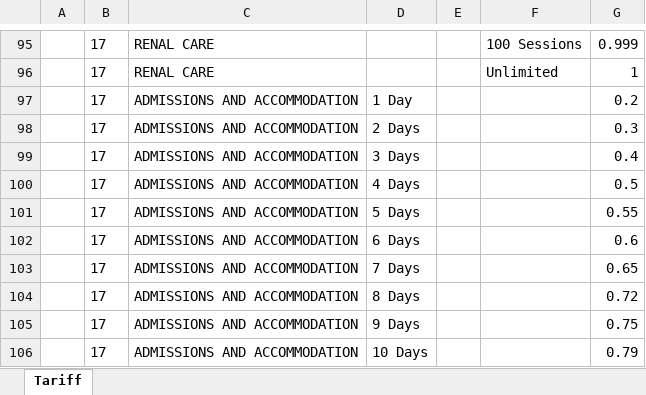
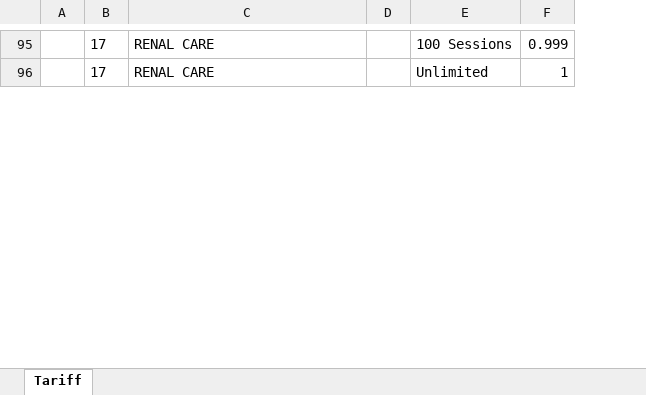
Before and after one commit to Satadl/drools-price-model, an Excel workbook: src/main/resources/com/wakandaspace/drools_price_model/AssumptionUsedByGroupName.xlsx, sheet Tariff, drawn as a sheet; only a part is shown, gaps mark what is left out; values as stored, in another font and other column widths than the file's, no borders; the diff covers the shown part only; the diff names each change by its address in the sheet, - before the commit and + after, or states it on an @@ line.

Commit message:
Uploaded 04-May-2021 16:06:28 {/src/main/resources/com/wakandaspace/drools_price_model/AssumptionUsedByGroupName.xlsx}

```diff
--- a/src/main/resources/com/wakandaspace/drools_price_model/AssumptionUsedByGroupName.xlsx (sheet Tariff)
+++ b/src/main/resources/com/wakandaspace/drools_price_model/AssumptionUsedByGroupName.xlsx (sheet Tariff)
-column D, empty
-row 97:  | 17 | ADMISSIONS AND ACCOMMODATION | 1 Day |  |  | 0.2
-row 98:  | 17 | ADMISSIONS AND ACCOMMODATION | 2 Days |  |  | 0.3
-row 99:  | 17 | ADMISSIONS AND ACCOMMODATION | 3 Days |  |  | 0.4
-row 100:  | 17 | ADMISSIONS AND ACCOMMODATION | 4 Days |  |  | 0.5
-row 101:  | 17 | ADMISSIONS AND ACCOMMODATION | 5 Days |  |  | 0.55
-row 102:  | 17 | ADMISSIONS AND ACCOMMODATION | 6 Days |  |  | 0.6
-row 103:  | 17 | ADMISSIONS AND ACCOMMODATION | 7 Days |  |  | 0.65
-row 104:  | 17 | ADMISSIONS AND ACCOMMODATION | 8 Days |  |  | 0.72
-row 105:  | 17 | ADMISSIONS AND ACCOMMODATION | 9 Days |  |  | 0.75
-row 106:  | 17 | ADMISSIONS AND ACCOMMODATION | 10 Days |  |  | 0.79
```
Also changed, not shown: 9 removed rows elsewhere in this sheet.
